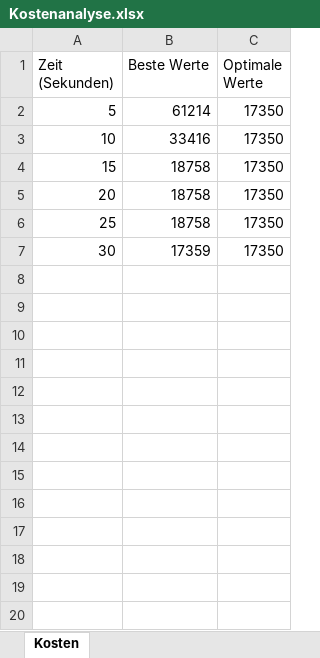
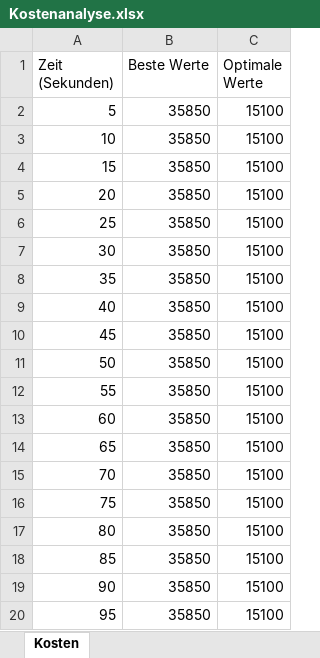
Before and after one commit to Dr-SIRM/project-x, an Excel workbook: Kostenanalyse.xlsx, sheet Kosten, drawn as a sheet; only a part is shown; values as stored, in another font and other column widths than the file's, no borders; charts and pictures not drawn; the diff covers the shown part only; the diff names each change by its address in the sheet, - before the commit and + after, or states it on an @@ line.

```diff
--- a/Kostenanalyse.xlsx (sheet Kosten)
+++ b/Kostenanalyse.xlsx (sheet Kosten)
-B2 (Beste Werte): 61214
+B2 (Beste Werte): 35850
-C2:C7 (Optimale Werte): 17350
+C2:C7 (Optimale Werte): 15100
-B3 (Beste Werte): 33416
+B3 (Beste Werte): 35850
-B4:B6 (Beste Werte): 18758
+B4:B6 (Beste Werte): 35850
-B7 (Beste Werte): 17359
+B7 (Beste Werte): 35850
+row 8: 35 | 35850 | 15100
+row 9: 40 | 35850 | 15100
+row 10: 45 | 35850 | 15100
+row 11: 50 | 35850 | 15100
+row 12: 55 | 35850 | 15100
+row 13: 60 | 35850 | 15100
+row 14: 65 | 35850 | 15100
+row 15: 70 | 35850 | 15100
+row 16: 75 | 35850 | 15100
+row 17: 80 | 35850 | 15100
+row 18: 85 | 35850 | 15100
+row 19: 90 | 35850 | 15100
+row 20: 95 | 35850 | 15100
```
Also changed, not shown: 10 added rows elsewhere in this sheet, charts or pictures, 5 other files.
